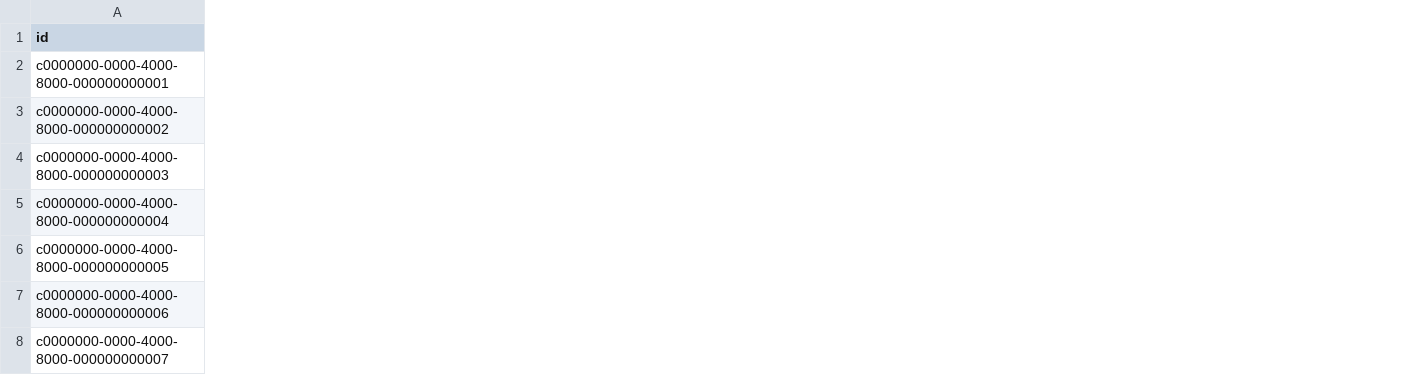
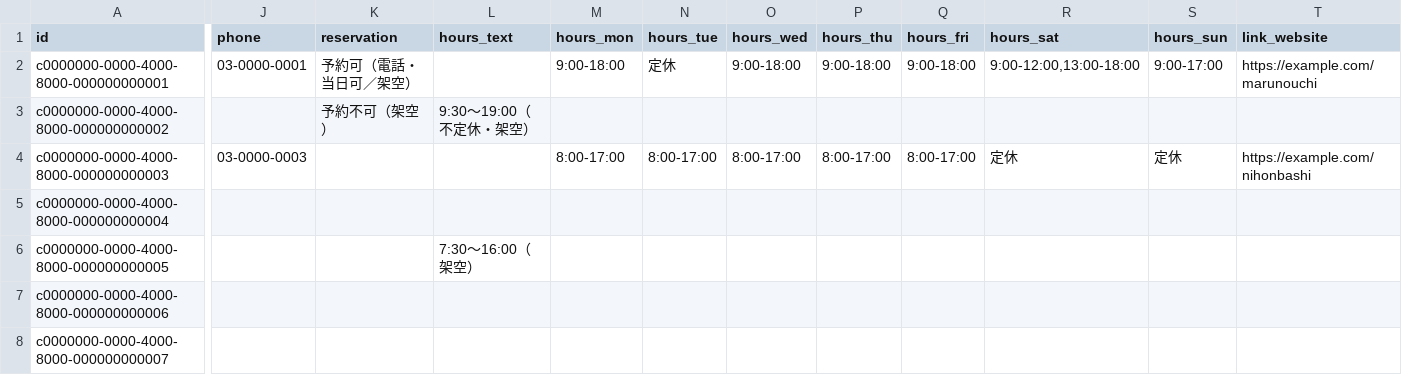
Before and after one commit to changch223/puppy-with-cafe, a CSV file: tools/sheet_template/cafes.csv, drawn as a sheet; only a part is shown, gaps mark what is left out; the diff covers the shown part only; the diff names each change by its address in the sheet, - before the commit and + after, or states it on an @@ line.

```diff
--- a/tools/sheet_template/cafes.csv
+++ b/tools/sheet_template/cafes.csv
+column J (phone), rows 2-4: 03-0000-0001 |  | 03-0000-0003
+column K (reservation), rows 2-3: 予約可（電話・当日可／架空） | 予約不可（架空）
+column L (hours_text), rows 3-6: 9:30〜19:00（不定休・架空） |  |  | 7:30〜16:00（架空）
+column M (hours_mon), rows 2-4: 9:00-18:00 |  | 8:00-17:00
+column N (hours_tue), rows 2-4: 定休 |  | 8:00-17:00
+column O (hours_wed), rows 2-4: 9:00-18:00 |  | 8:00-17:00
+column P (hours_thu), rows 2-4: 9:00-18:00 |  | 8:00-17:00
+column Q (hours_fri), rows 2-4: 9:00-18:00 |  | 8:00-17:00
+column R (hours_sat), rows 2-4: 9:00-12:00,13:00-18:00 |  | 定休
+column S (hours_sun), rows 2-4: 9:00-17:00 |  | 定休
+column T (link_website), rows 2-4: https://example.com/marunouchi |  | https://example.com/nihonbashi
```
Also changed, not shown: 11 added columns elsewhere in this file, 18 other files.
